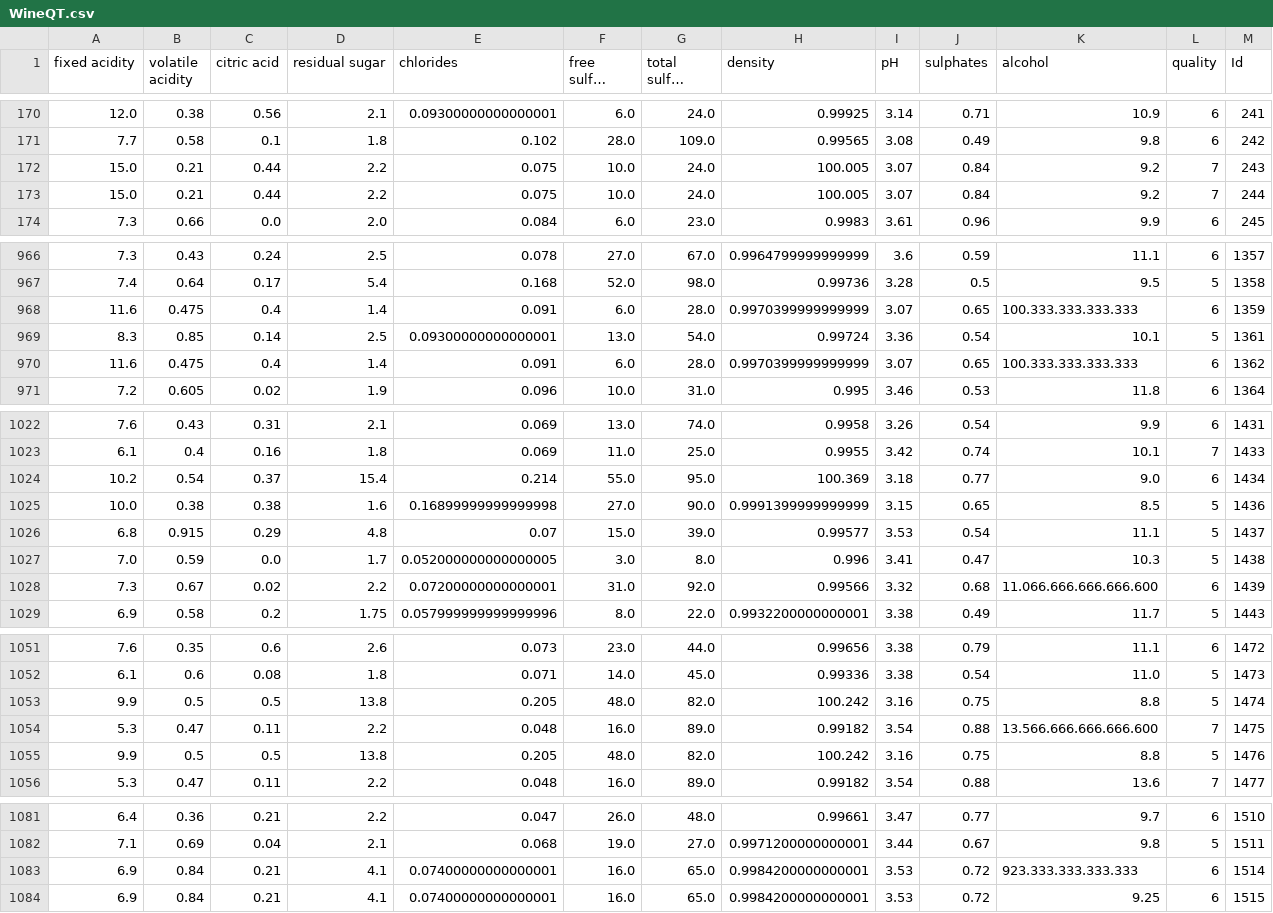
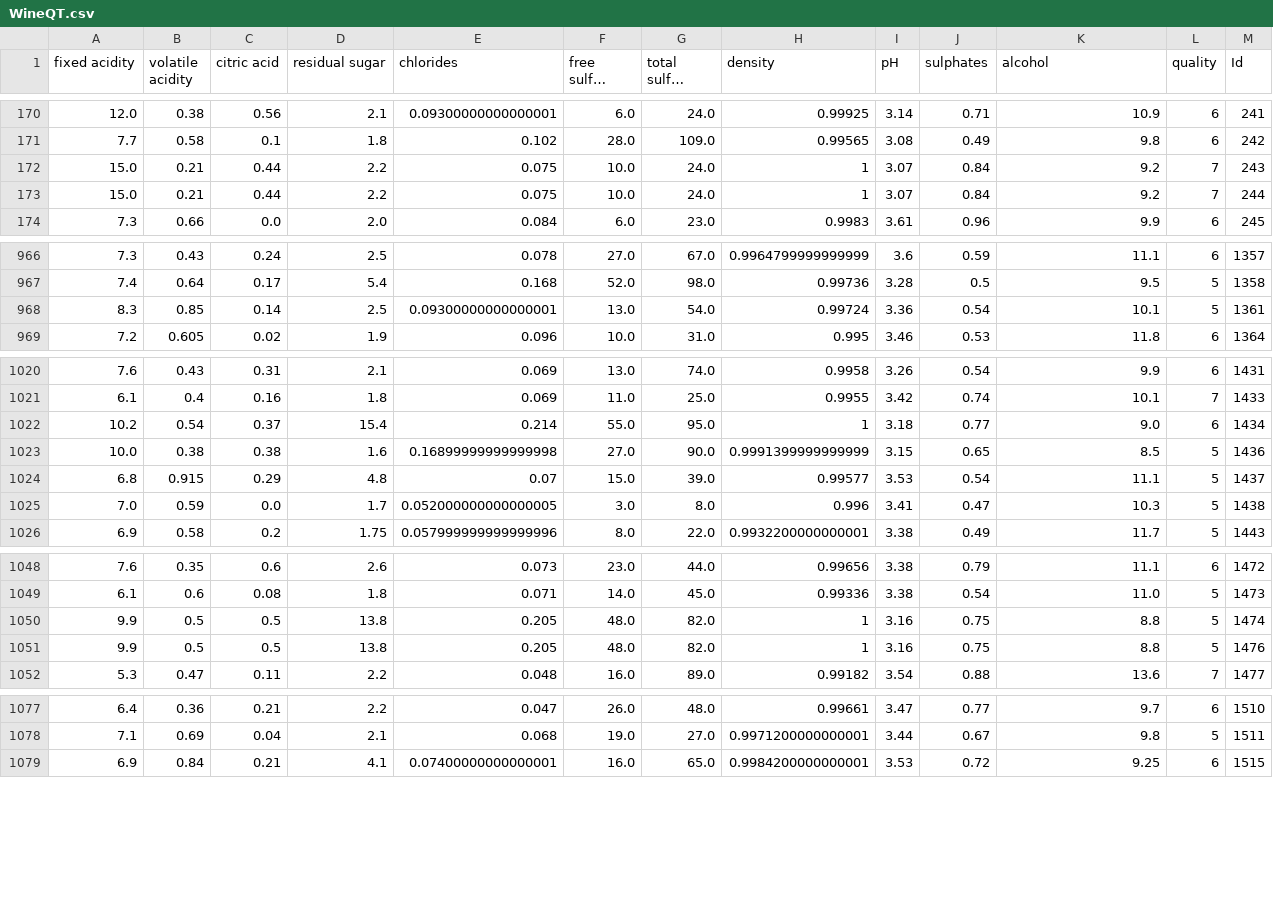
Before and after one commit to evequi40/IA_EVE, a CSV file: WineQT.csv, drawn as a sheet; only a part is shown, gaps mark what is left out; long unchanged cells end in …; removed rows and columns are numbered as before the commit, all else as after; the diff covers the shown part only; the diff names each change by its address in the sheet, - before the commit and + after, or states it on an @@ line.

Commit message:
Add files via upload

```diff
--- a/WineQT.csv
+++ b/WineQT.csv
-H172:H173 (density): 100.005
+H172:H173 (density): 1
-row 968: 11.6 | 0.475 | 0.4 | 1.4 | 0.091 | 6.0 | 28.0 | 0.9970399999999999 | 3.07 | 0.65 | 100.333.333.333.333 | 6 | 1359
-row 970: 11.6 | 0.475 | 0.4 | 1.4 | 0.091 | 6.0 | 28.0 | 0.9970399999999999 | 3.07 | 0.65 | 100.333.333.333.333 | 6 | 1362
-H1022 (density): 100.369
+H1022 (density): 1
-row 1028: 7.3 | 0.67 | 0.02 | 2.2 | 0.07200000000000001 | 31.0 | 92.0 | 0.99566 | 3.32 | 0.68 | 11.066.666.666.666.600 | 6 | 1439
-H1050 (density): 100.242
+H1050 (density): 1
-row 1054: 5.3 | 0.47 | 0.11 | 2.2 | 0.048 | 16.0 | 89.0 | 0.99182 | 3.54 | 0.88 | 13.566.666.666.666.600 | 7 | 1475
-H1051 (density): 100.242
+H1051 (density): 1
-row 1083: 6.9 | 0.84 | 0.21 | 4.1 | 0.07400000000000001 | 16.0 | 65.0 | 0.9984200000000001 | 3.53 | 0.72 | 923.333.333.333.333 | 6 | 1514
```
Also changed, not shown: 56 edited cells elsewhere in this file.
